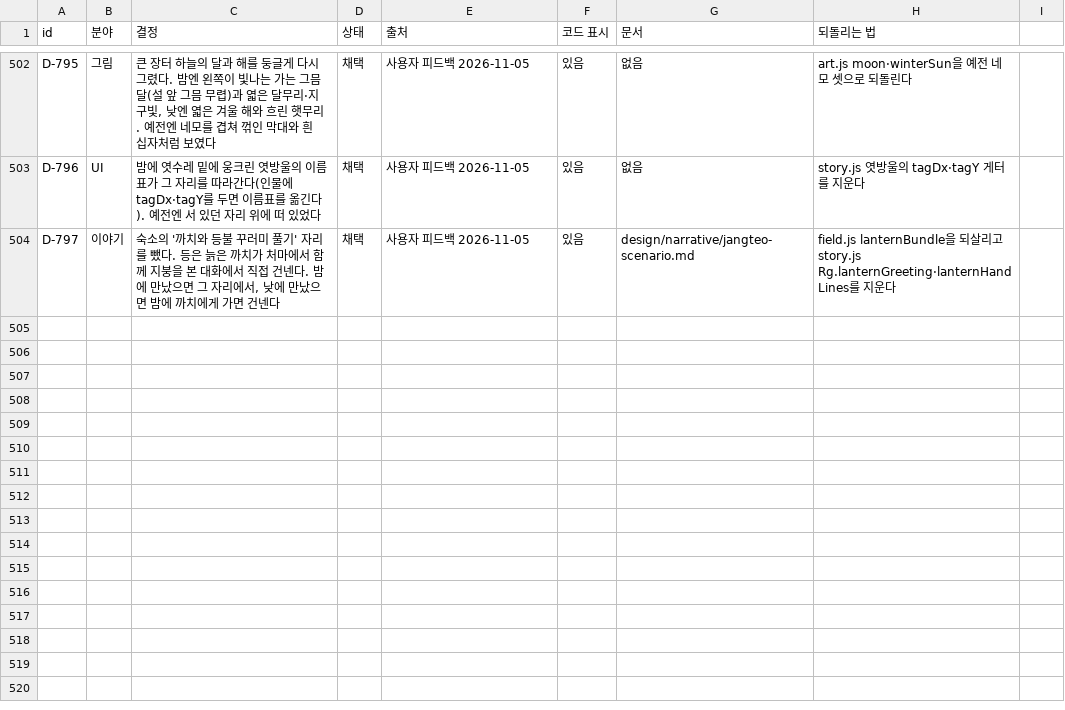
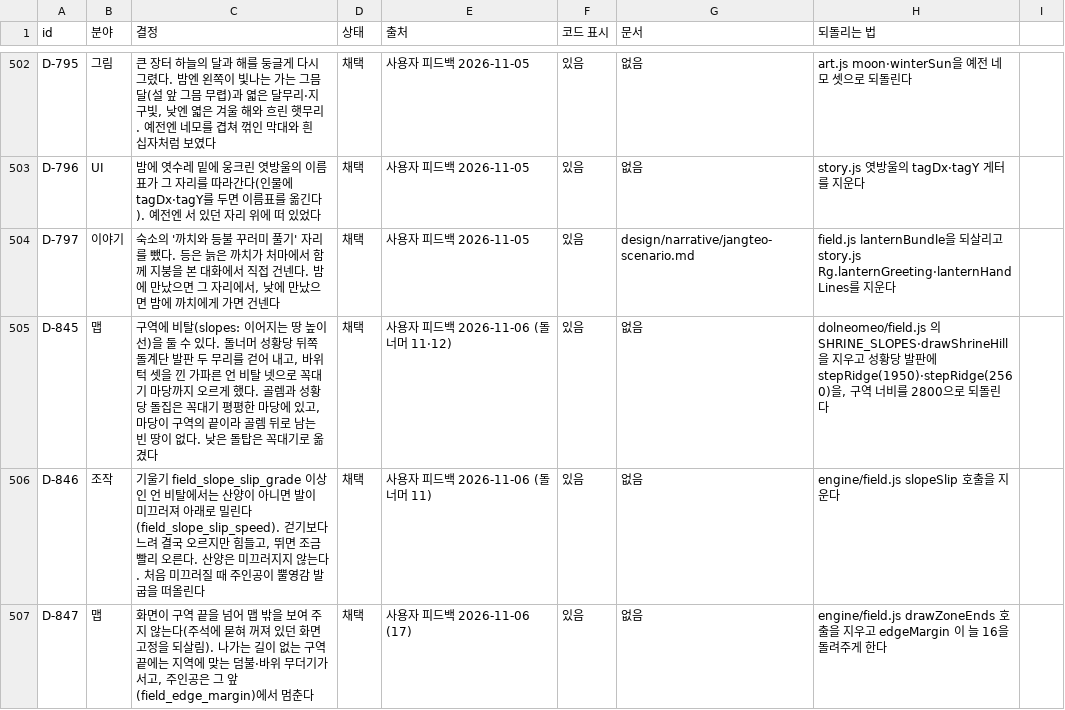
Before and after one commit to MATTTTJ/PACKOON, a CSV file: design/data/decisions.csv, drawn as a sheet; only a part is shown, gaps mark what is left out.

```diff
--- a/design/data/decisions.csv
+++ b/design/data/decisions.csv
@@ -504 +504,4 @@ D-796,UI,밤에 엿수레 밑에 웅크린 엿방울의 이름표가 그 자리
 D-797,이야기,"숙소의 '까치와 등불 꾸러미 풀기' 자리를 뺐다. 등은 늙은 까치가 처마에서 함께 지붕을 본 대화에서 직접 건넨다. 밤에 만났으면 그 자리에서, 낮에 만났으면 밤에 까치에게 가면 건넨다",채택,사용자 피드백 2026-11-05,있음,design/narrative/jangteo-scenario.md,field.js lanternBundle을 되살리고 story.js Rg.lanternGreeting·lanternHandLines를 지운다
+D-845,맵,"구역에 비탈(slopes: 이어지는 땅 높이 선)을 둘 수 있다. 돌너머 성황당 뒤쪽 돌계단 발판 두 무리를 걷어 내고, 바위턱 셋을 낀 가파른 언 비탈 넷으로 꼭대기 마당까지 오르게 했다. 골렘과 성황당 돌집은 꼭대기 평평한 마당에 있고, 마당이 구역의 끝이라 골렘 뒤로 남는 빈 땅이 없다. 낮은 돌탑은 꼭대기로 옮겼다",채택,사용자 피드백 2026-11-06 (돌너머 11·12),있음,없음,"dolneomeo/field.js 의 SHRINE_SLOPES·drawShrineHill 을 지우고 성황당 발판에 stepRidge(1950)·stepRidge(2560)을, 구역 너비를 2800으로 되돌린다"
+D-846,조작,"기울기 field_slope_slip_grade 이상인 언 비탈에서는 산양이 아니면 발이 미끄러져 아래로 밀린다(field_slope_slip_speed). 걷기보다 느려 결국 오르지만 힘들고, 뛰면 조금 빨리 오른다. 산양은 미끄러지지 않는다. 처음 미끄러질 때 주인공이 뿔영감 발굽을 떠올린다",채택,사용자 피드백 2026-11-06 (돌너머 11),있음,없음,engine/field.js slopeSlip 호출을 지운다
+D-847,맵,"화면이 구역 끝을 넘어 맵 밖을 보여 주지 않는다(주석에 묻혀 꺼져 있던 화면 고정을 되살림). 나가는 길이 없는 구역 끝에는 지역에 맞는 덤불·바위 무더기가 서고, 주인공은 그 앞(field_edge_margin)에서 멈춘다",채택,사용자 피드백 2026-11-06 (17),있음,없음,engine/field.js drawZoneEnds 호출을 지우고 edgeMargin 이 늘 16을 돌려주게 한다
```
Also changed, not shown: design/data/tuning.csv, 10 other files.
